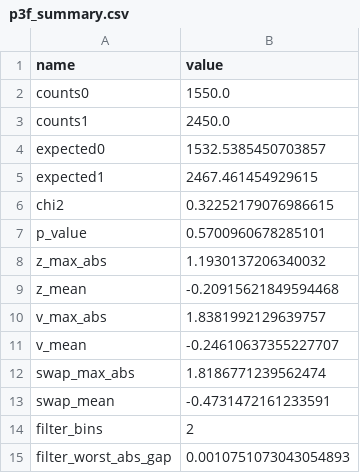
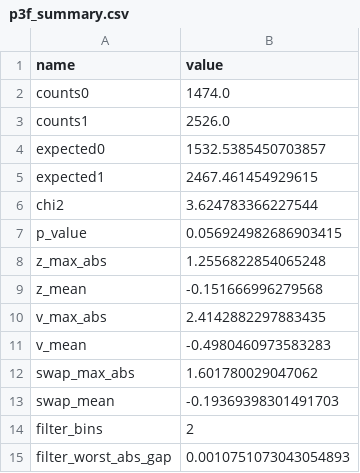
Before and after one commit to coreyjpritchard/volsurface, a CSV file: docs/figures/p3f_summary.csv, drawn as a sheet.

```diff
--- a/docs/figures/p3f_summary.csv
+++ b/docs/figures/p3f_summary.csv
@@ -1,14 +1,14 @@
 name,value
-counts0,1550.0
-counts1,2450.0
+counts0,1474.0
+counts1,2526.0
 expected0,1532.5385450703857
 expected1,2467.461454929615
-chi2,0.32252179076986615
-p_value,0.5700960678285101
-z_max_abs,1.1930137206340032
-z_mean,-0.20915621849594468
-v_max_abs,1.8381992129639757
-v_mean,-0.24610637355227707
-swap_max_abs,1.8186771239562474
-swap_mean,-0.4731472161233591
+chi2,3.624783366227544
+p_value,0.056924982686903415
+z_max_abs,1.2556822854065248
+z_mean,-0.151666996279568
+v_max_abs,2.4142882297883435
+v_mean,-0.4980460973583283
+swap_max_abs,1.601780029047062
+swap_mean,-0.19369398301491703
 filter_bins,2
```
Also changed, not shown: docs/figures/p3f_paths.csv, 6 other files.
